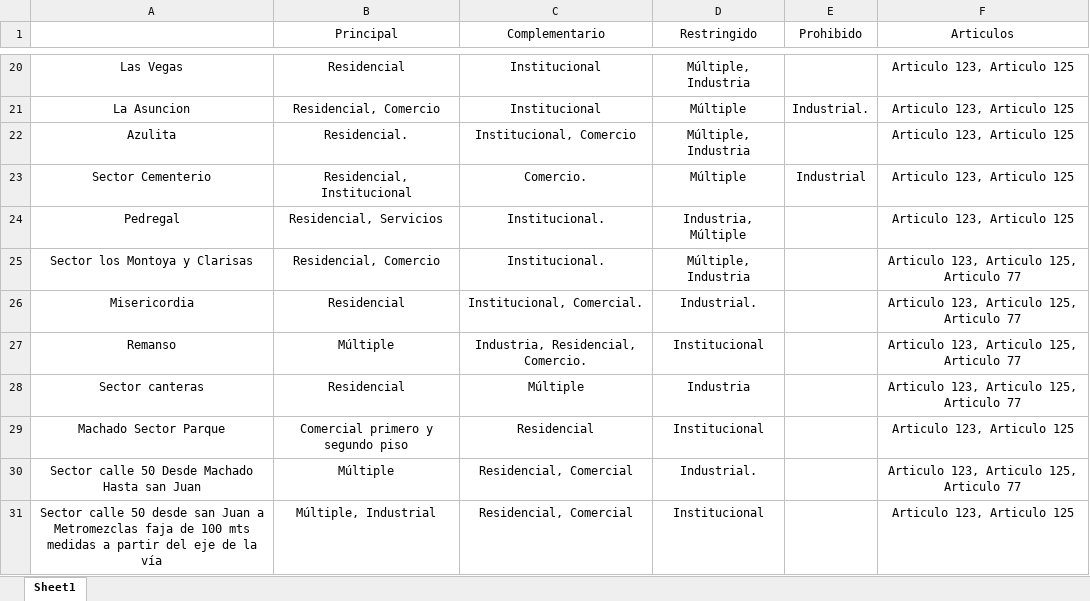
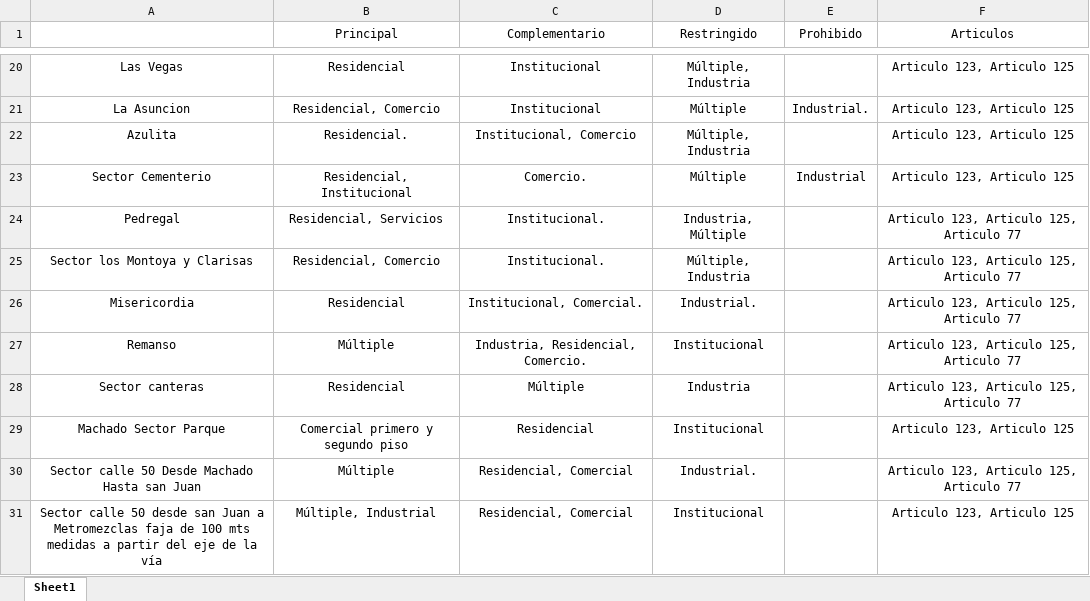
Before and after one commit to Santiagovelasquez119/alcaldia, an Excel workbook: Formatos/Clasificacion_suelos.xlsx, sheet Sheet1, drawn as a sheet; only a part is shown, gaps mark what is left out; values as stored, in another font and other column widths than the file's, no borders; the diff names each change by its address in the sheet, - before the commit and + after, or states it on an @@ line.

```diff
--- a/Formatos/Clasificacion_suelos.xlsx (sheet Sheet1)
+++ b/Formatos/Clasificacion_suelos.xlsx (sheet Sheet1)
-F24 (Articulos): Articulo 123, Articulo 125
+F24 (Articulos): Articulo 123, Articulo 125, Articulo 77
```
Also changed, not shown: 1 other file.
